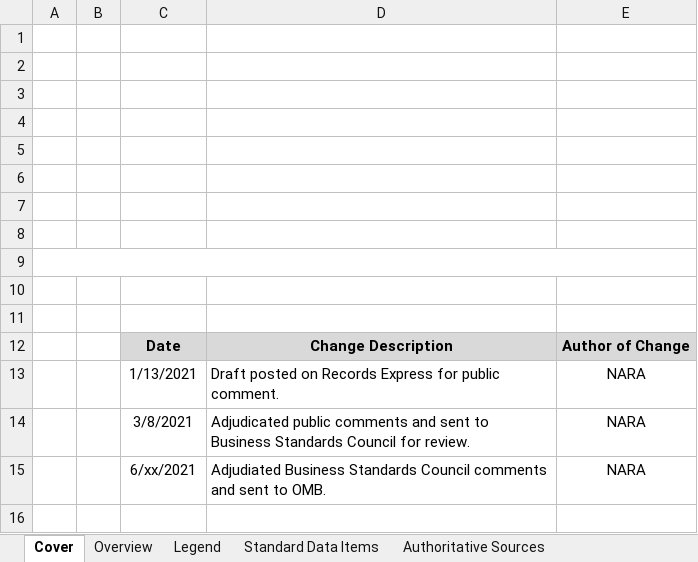
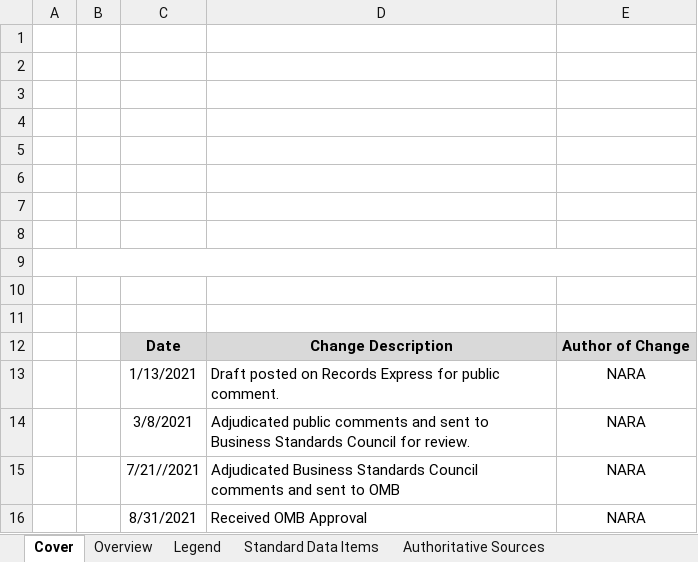
Before and after one commit to GSA/USSM, an Excel workbook: assets/files/downloads/erm/Electronic-Records-Management-Standard-Data-Elements.xlsx, sheet Cover, drawn as a sheet; values as stored, in another font and other column widths than the file's, no borders; charts and pictures not drawn; the diff names each change by its address in the sheet, - before the commit and + after, or states it on an @@ line.

Commit message:
fix

```diff
--- a/assets/files/downloads/erm/Electronic-Records-Management-Standard-Data-Elements.xlsx (sheet Cover)
+++ b/assets/files/downloads/erm/Electronic-Records-Management-Standard-Data-Elements.xlsx (sheet Cover)
-C15: 6/xx/2021
+C15: 7/21//2021
-D15: Adjudiated Business Standards Council comments and sent to OMB.
+D15: Adjudicated Business Standards Council comments and sent to OMB
+row 16:  |  | 8/31/2021 | Received OMB Approval | NARA
```
Also changed, not shown: charts or pictures.
